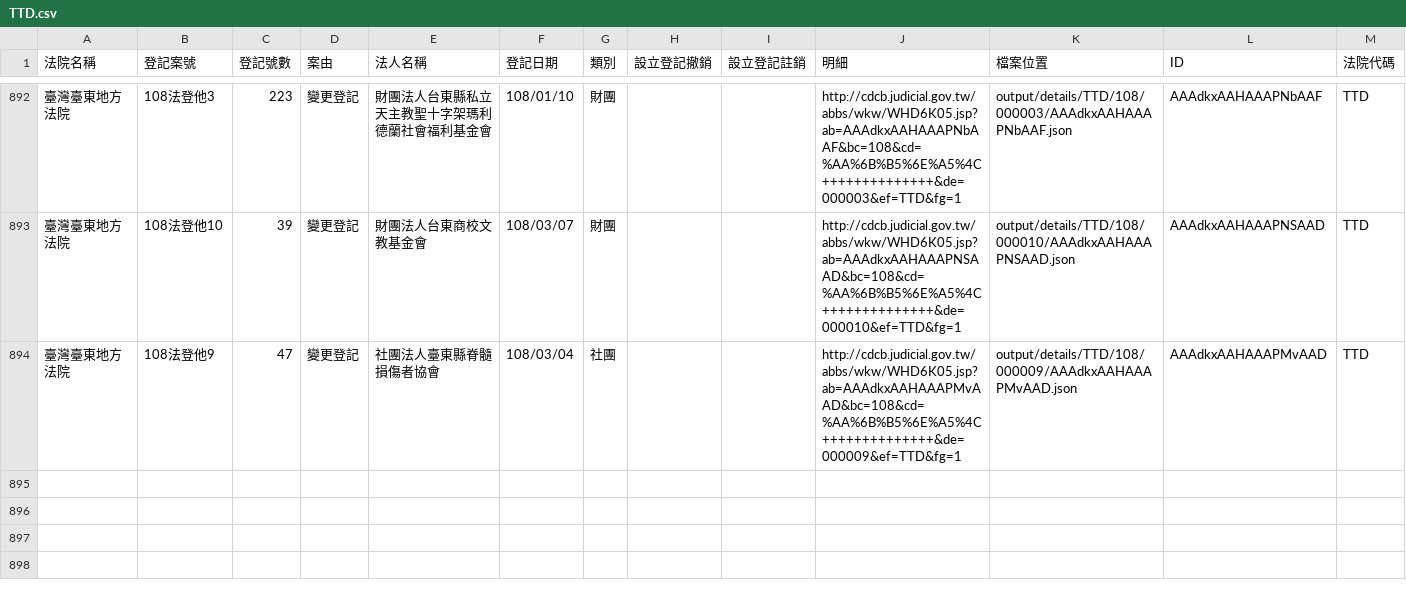
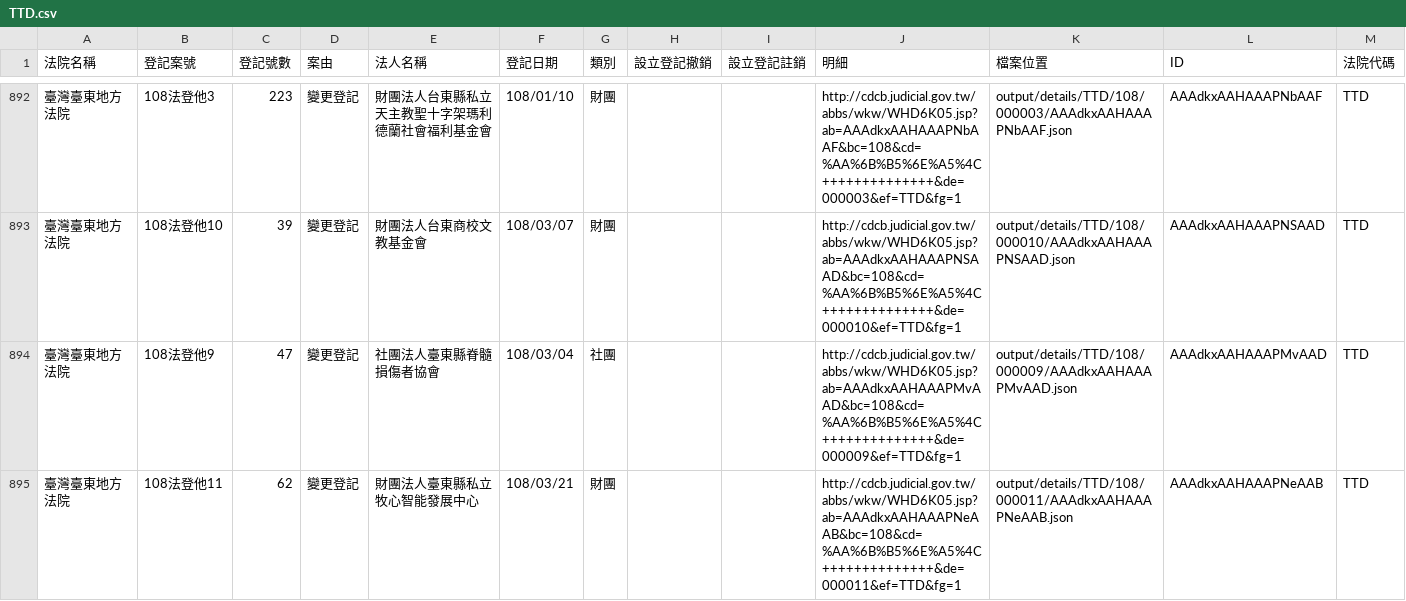
Before and after one commit to g0v/foundationtw, a CSV file: output/lists/TTD.csv, drawn as a sheet; only a part is shown, gaps mark what is left out.

```diff
--- a/output/lists/TTD.csv
+++ b/output/lists/TTD.csv
@@ -894 +894,2 @@
 臺灣臺東地方法院,108法登他9,47,變更登記,社團法人臺東縣脊髓損傷者協會,108/03/04,社團,,,http://cdcb.judicial.gov.tw/abbs/wkw/WHD6K05.jsp?ab=AAAdkxAAHAAAPMvAAD&bc=108&cd=%AA%6B%B5%6E%A5%4C++++++++++++++&de=000009&ef=TTD&fg=1,output/details/TTD/108/000009/AAAdkxAAHAAAPMvAAD.json,AAAdkxAAHAAAPMvAAD,TTD
+臺灣臺東地方法院,108法登他11,62,變更登記,財團法人臺東縣私立牧心智能發展中心,108/03/21,財團,,,http://cdcb.judicial.gov.tw/abbs/wkw/WHD6K05.jsp?ab=AAAdkxAAHAAAPNeAAB&bc=108&cd=%AA%6B%B5%6E%A5%4C++++++++++++++&de=000011&ef=TTD&fg=1,output/details/TTD/108/000011/AAAdkxAAHAAAPNeAAB.json,AAAdkxAAHAAAPNeAAB,TTD
```
Also changed, not shown: output/lists/CHD.csv, output/lists/CTD.csv, 41 other files.
